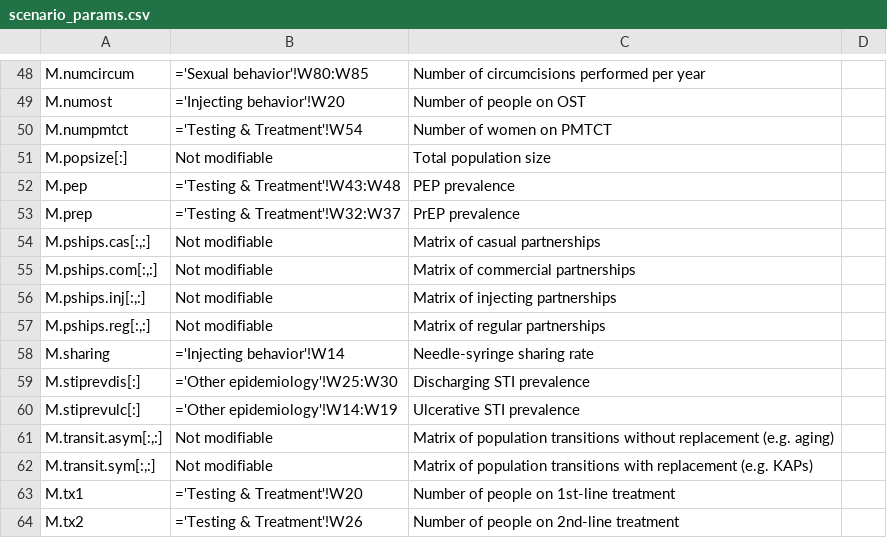
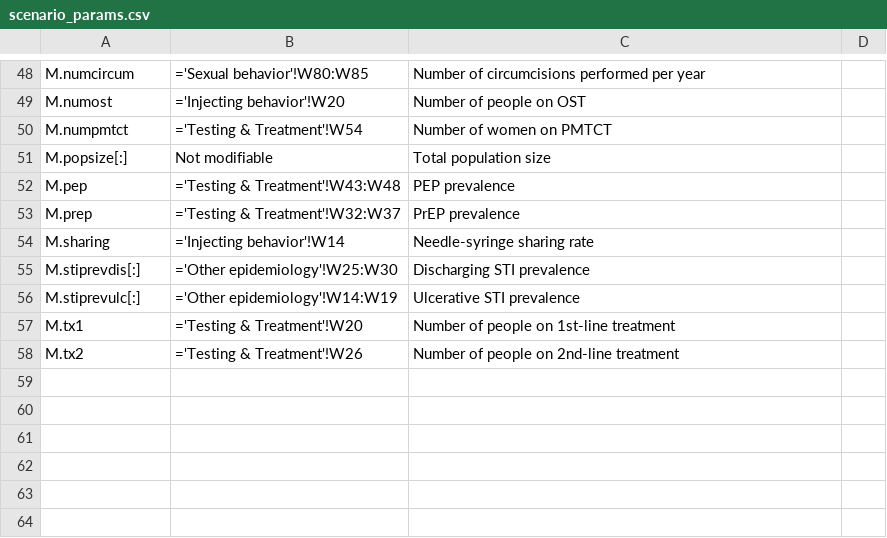
Before and after one commit to optimamodel/optima, a CSV file: server/src/static/scenario_params.csv, drawn as a sheet; only a part is shown, gaps mark what is left out.

Commit message:
removed matrices

```diff
--- a/server/src/static/scenario_params.csv
+++ b/server/src/static/scenario_params.csv
@@ -53,6 +53,2 @@ M.pep;='Testing & Treatment'!W43:W48;PEP prevalence;
 M.prep;='Testing & Treatment'!W32:W37;PrEP prevalence;
-M.pships.cas[:,:];Not modifiable;Matrix of casual partnerships;
-M.pships.com[:,:];Not modifiable;Matrix of commercial partnerships;
-M.pships.inj[:,:];Not modifiable;Matrix of injecting partnerships;
-M.pships.reg[:,:];Not modifiable;Matrix of regular partnerships;
 M.sharing;='Injecting behavior'!W14;Needle-syringe sharing rate;
@@ -60,4 +56,2 @@ M.stiprevdis[:];='Other epidemiology'!W25:W30;Discharging STI prevalence;
 M.stiprevulc[:];='Other epidemiology'!W14:W19;Ulcerative STI prevalence;
-M.transit.asym[:,:];Not modifiable;Matrix of population transitions without replacement (e.g. aging);
-M.transit.sym[:,:];Not modifiable;Matrix of population transitions with replacement (e.g. KAPs);
 M.tx1;='Testing & Treatment'!W20;Number of people on 1st-line treatment;
```
